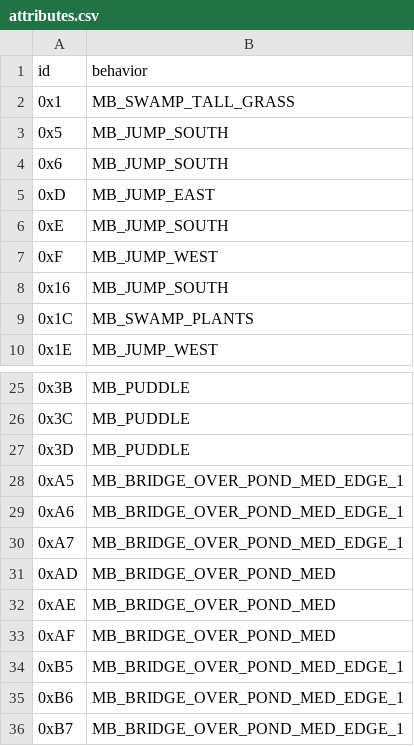
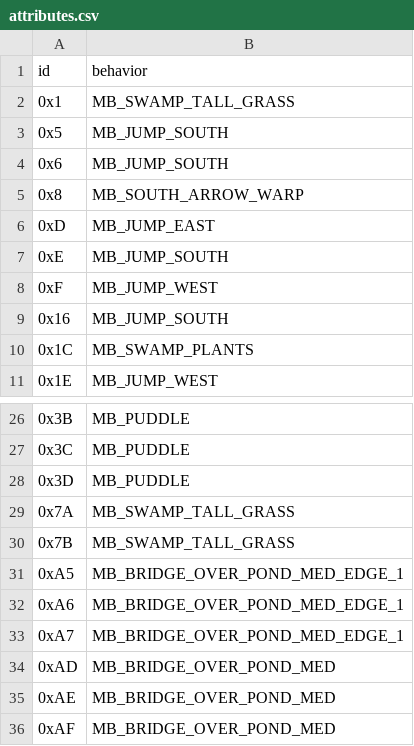
Before and after one commit to fisham-org/pokeemerald-expansion-features, a CSV file: raw-tilesets/swamp/attributes.csv, drawn as a sheet; only a part is shown, gaps mark what is left out; the shorter side is filled out with more unchanged rows.

Commit message:
swamp2 map + tileset rearrangement

```diff
--- a/raw-tilesets/swamp/attributes.csv
+++ b/raw-tilesets/swamp/attributes.csv
@@ -4,2 +4,3 @@ id,behavior
 0x6,MB_JUMP_SOUTH
+0x8,MB_SOUTH_ARROW_WARP
 0xD,MB_JUMP_EAST
@@ -27,2 +28,4 @@ id,behavior
 0x3D,MB_PUDDLE
+0x7A,MB_SWAMP_TALL_GRASS
+0x7B,MB_SWAMP_TALL_GRASS
 0xA5,MB_BRIDGE_OVER_POND_MED_EDGE_1
```
Also changed, not shown: 26 other files.
